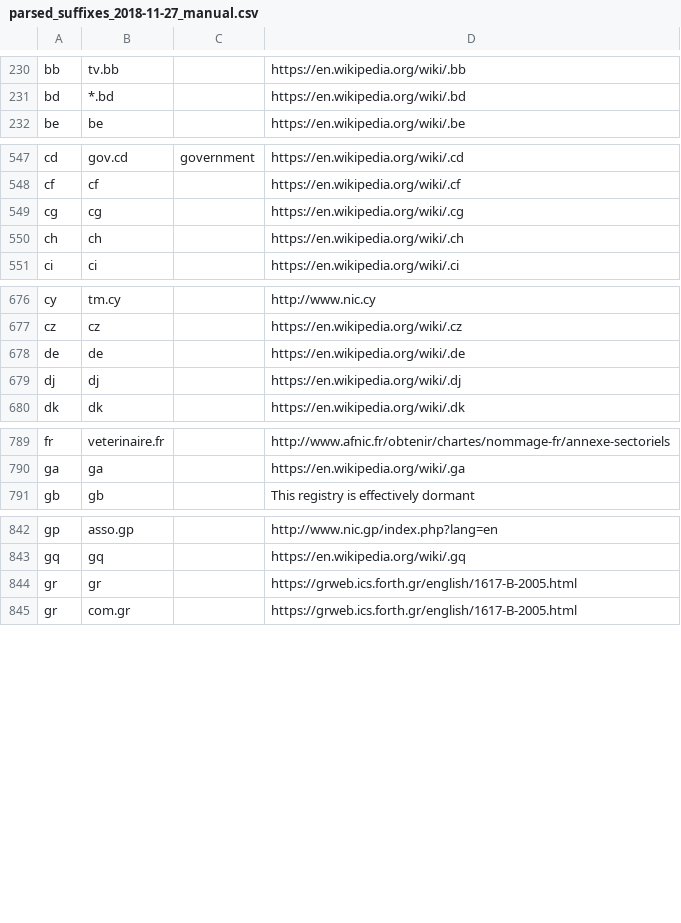
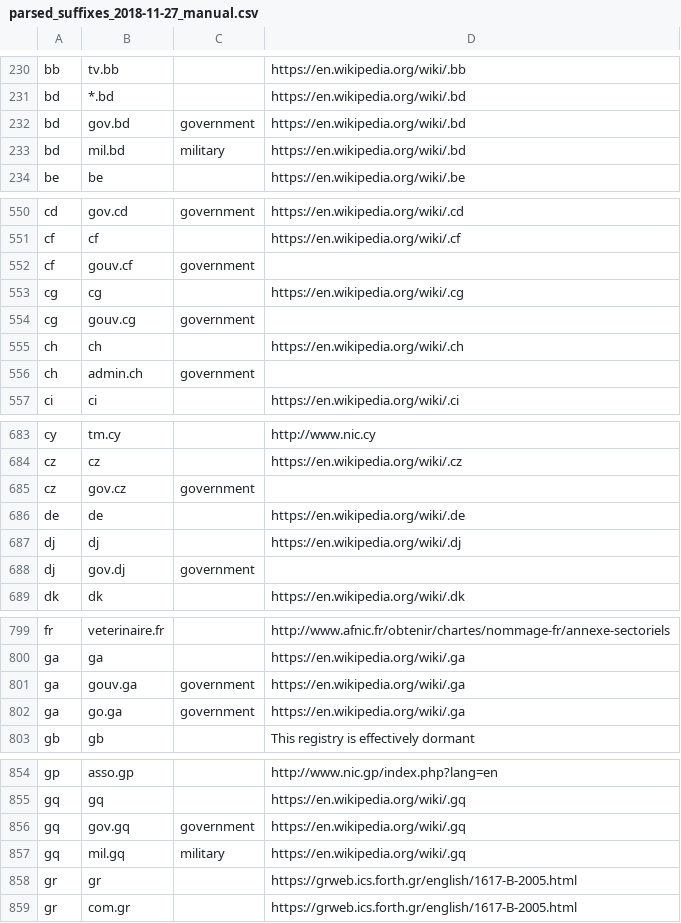
Before and after one commit to lukaskawerau/suffix_cat, a CSV file: data/manual/parsed_suffixes_2018-11-27_manual.csv, drawn as a sheet; only a part is shown, gaps mark what is left out; the diff covers the shown part only; the diff names each change by its address in the sheet, - before the commit and + after, or states it on an @@ line.

```diff
--- a/data/manual/parsed_suffixes_2018-11-27_manual.csv
+++ b/data/manual/parsed_suffixes_2018-11-27_manual.csv
+row 232: bd | gov.bd | government | https://en.wikipedia.org/wiki/.bd
+row 233: bd | mil.bd | military | https://en.wikipedia.org/wiki/.bd
+row 552: cf | gouv.cf | government
+row 554: cg | gouv.cg | government
+row 556: ch | admin.ch | government
+row 685: cz | gov.cz | government
+row 688: dj | gov.dj | government
+row 801: ga | gouv.ga | government | https://en.wikipedia.org/wiki/.ga
+row 802: ga | go.ga | government | https://en.wikipedia.org/wiki/.ga
+row 856: gq | gov.gq | government | https://en.wikipedia.org/wiki/.gq
+row 857: gq | mil.gq | military | https://en.wikipedia.org/wiki/.gq
```
Also changed, not shown: 6 added rows and 2 edited cells elsewhere in this file, 1 other file.
